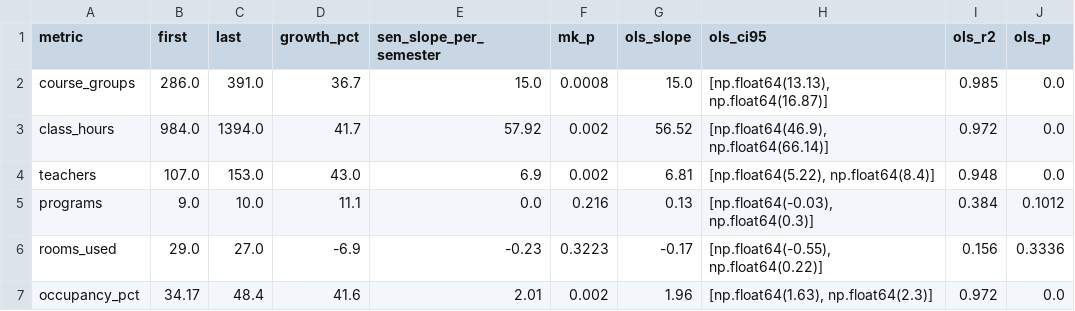
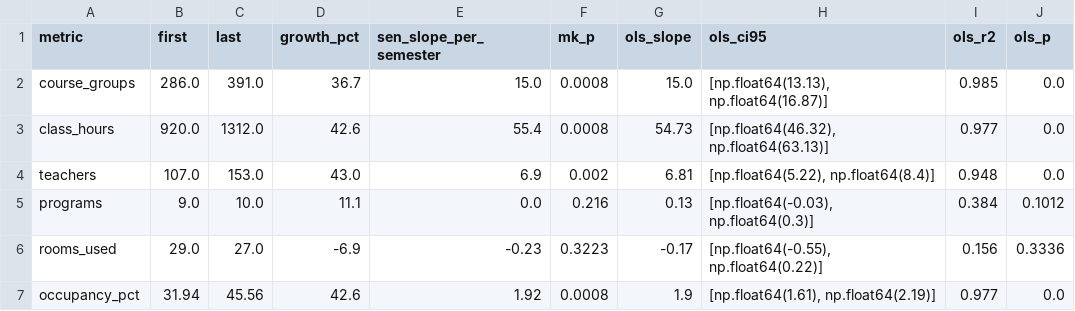
Before and after one commit to papers-data/classroom-assignment-replication, a CSV file: results/statistics/growth-trends.csv, drawn as a sheet.

```diff
--- a/results/statistics/growth-trends.csv
+++ b/results/statistics/growth-trends.csv
@@ -2,3 +2,3 @@ metric,first,last,growth_pct,sen_slope_per_semester,mk_p,ols_slope,ols_ci95,ols_
 course_groups,286.0,391.0,36.7,15.0,0.0008,15.0,"[np.float64(13.13), np.float64(16.87)]",0.985,0.0
-class_hours,984.0,1394.0,41.7,57.92,0.002,56.52,"[np.float64(46.9), np.float64(66.14)]",0.972,0.0
+class_hours,920.0,1312.0,42.6,55.4,0.0008,54.73,"[np.float64(46.32), np.float64(63.13)]",0.977,0.0
 teachers,107.0,153.0,43.0,6.9,0.002,6.81,"[np.float64(5.22), np.float64(8.4)]",0.948,0.0
@@ -6,2 +6,2 @@ programs,9.0,10.0,11.1,0.0,0.216,0.13,"[np.float64(-0.03), np.float64(0.3)]",0.3
 rooms_used,29.0,27.0,-6.9,-0.23,0.3223,-0.17,"[np.float64(-0.55), np.float64(0.22)]",0.156,0.3336
-occupancy_pct,34.17,48.4,41.6,2.01,0.002,1.96,"[np.float64(1.63), np.float64(2.3)]",0.972,0.0
+occupancy_pct,31.94,45.56,42.6,1.92,0.0008,1.9,"[np.float64(1.61), np.float64(2.19)]",0.977,0.0
```
Also changed, not shown: data/model-vs-practice.csv, data/search-space.csv, 23 other files.
